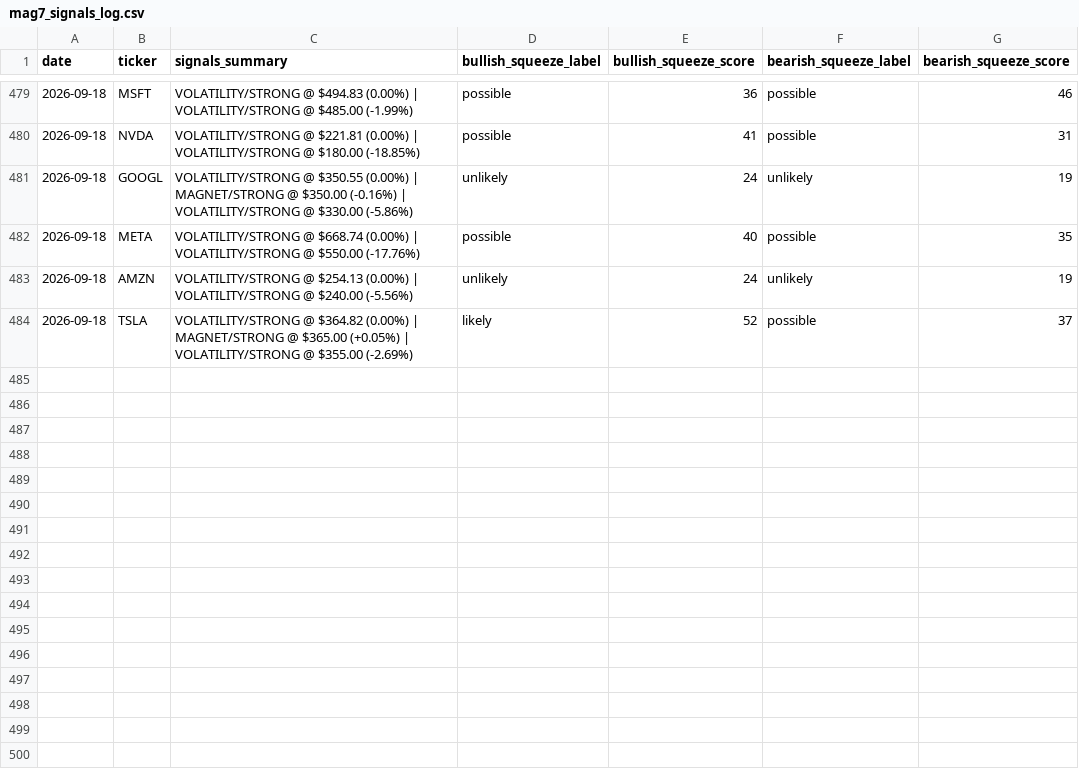
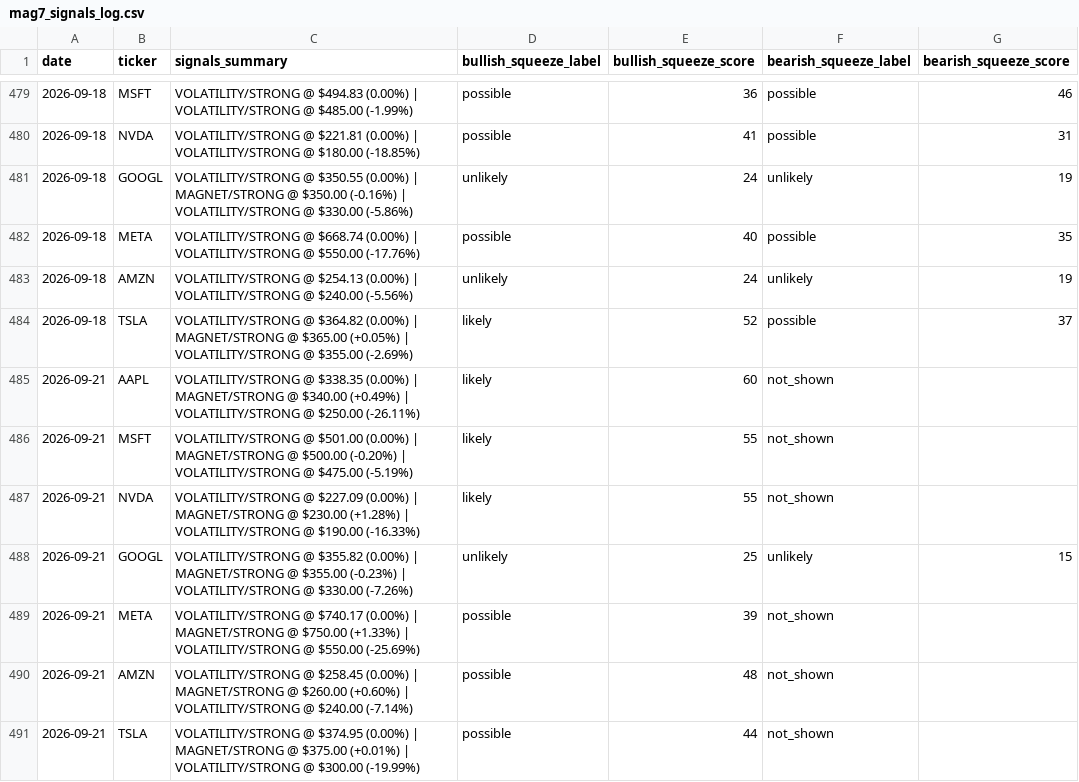
Before and after one commit to one7rade-byte/gex-tracker, a CSV file: mag7_signals_log.csv, drawn as a sheet; only a part is shown, gaps mark what is left out.

Commit message:
Update Mag 7 signals + squeeze screener

```diff
--- a/mag7_signals_log.csv
+++ b/mag7_signals_log.csv
@@ -484 +484,8 @@ date,ticker,signals_summary,bullish_squeeze_label,bullish_squeeze_score,bearish_
 2026-09-18,TSLA,VOLATILITY/STRONG @ $364.82 (0.00%) | MAGNET/STRONG @ $365.00 (+0.05%) | VOLATILITY/STRONG @ $355.00 (-2.69%),likely,52,possible,37
+2026-09-21,AAPL,VOLATILITY/STRONG @ $338.35 (0.00%) | MAGNET/STRONG @ $340.00 (+0.49%) | VOLATILITY/STRONG @ $250.00 (-26.11%),likely,60,not_shown,
+2026-09-21,MSFT,VOLATILITY/STRONG @ $501.00 (0.00%) | MAGNET/STRONG @ $500.00 (-0.20%) | VOLATILITY/STRONG @ $475.00 (-5.19%),likely,55,not_shown,
+2026-09-21,NVDA,VOLATILITY/STRONG @ $227.09 (0.00%) | MAGNET/STRONG @ $230.00 (+1.28%) | VOLATILITY/STRONG @ $190.00 (-16.33%),likely,55,not_shown,
+2026-09-21,GOOGL,VOLATILITY/STRONG @ $355.82 (0.00%) | MAGNET/STRONG @ $355.00 (-0.23%) | VOLATILITY/STRONG @ $330.00 (-7.26%),unlikely,25,unlikely,15
+2026-09-21,META,VOLATILITY/STRONG @ $740.17 (0.00%) | MAGNET/STRONG @ $750.00 (+1.33%) | VOLATILITY/STRONG @ $550.00 (-25.69%),possible,39,not_shown,
+2026-09-21,AMZN,VOLATILITY/STRONG @ $258.45 (0.00%) | MAGNET/STRONG @ $260.00 (+0.60%) | VOLATILITY/STRONG @ $240.00 (-7.14%),possible,48,not_shown,
+2026-09-21,TSLA,VOLATILITY/STRONG @ $374.95 (0.00%) | MAGNET/STRONG @ $375.00 (+0.01%) | VOLATILITY/STRONG @ $300.00 (-19.99%),possible,44,not_shown,
```
